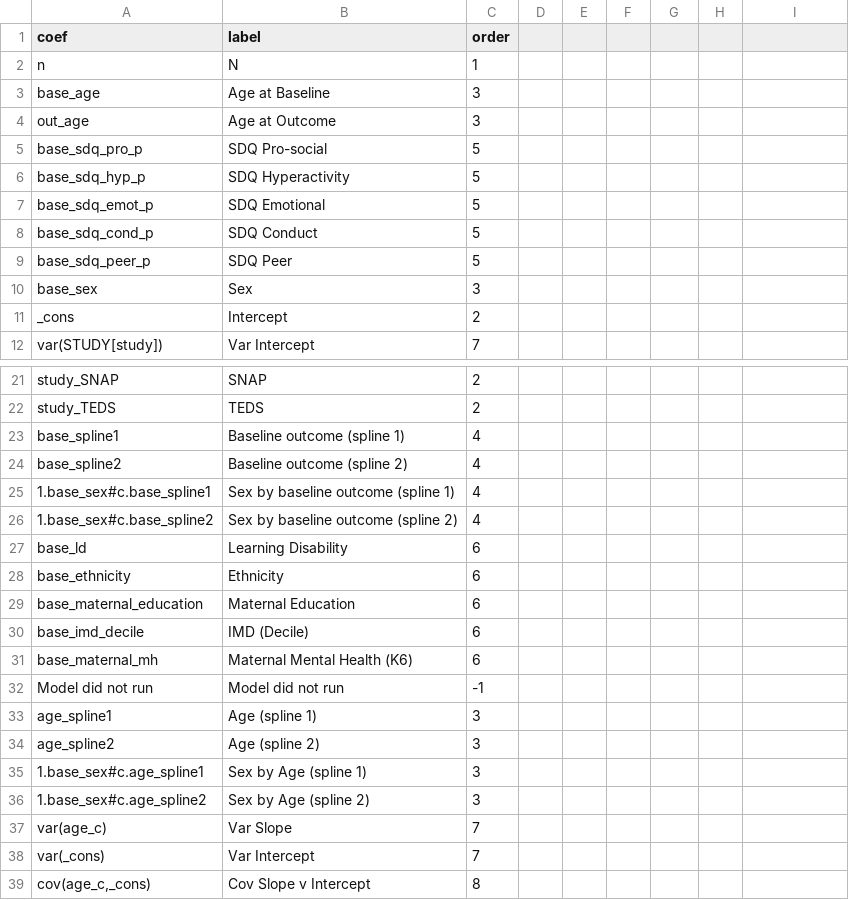
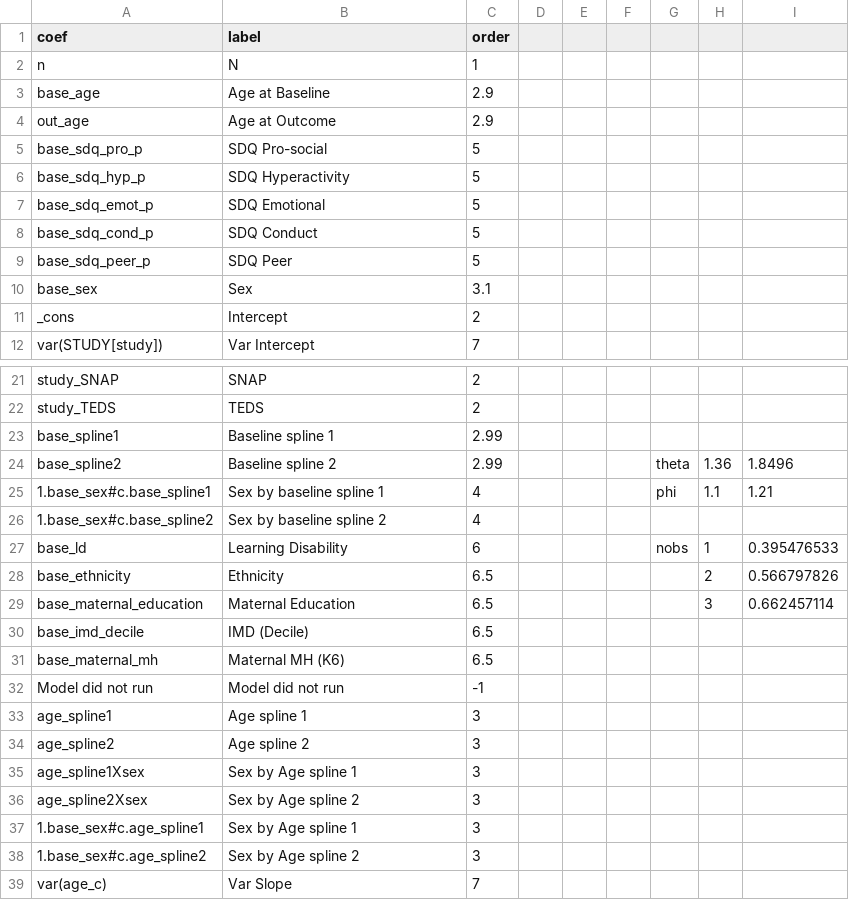
Before and after one commit to GForb/prediction_for_autistic_children, a CSV file: coef_mapping.csv, drawn as a sheet; only a part is shown, gaps mark what is left out; the shorter side is filled out with more unchanged rows; the diff covers the shown part only.

```diff
--- a/coef_mapping.csv
+++ b/coef_mapping.csv
@@ -3,2 +3,2 @@ n,N,1
-base_age,Age at Baseline,3
-out_age,Age at Outcome,3
+base_age,Age at Baseline,2.9,,,,,,
+out_age,Age at Outcome,2.9,,,,,,
@@ -10 +10 @@ base_sdq_peer_p,SDQ Peer,5
-base_sex,Sex,3
+base_sex,Sex,3.1,,,,,,
@@ -23,9 +23,9 @@ study_TEDS,TEDS,2
-base_spline1,Baseline outcome (spline 1),4
-base_spline2,Baseline outcome (spline 2),4
-1.base_sex#c.base_spline1,Sex by baseline outcome (spline 1),4
-1.base_sex#c.base_spline2,Sex by baseline outcome (spline 2),4
-base_ld,Learning Disability,6
-base_ethnicity,Ethnicity,6
-base_maternal_education,Maternal Education,6
-base_imd_decile,IMD (Decile),6
-base_maternal_mh,Maternal Mental Health (K6),6
+base_spline1,Baseline spline 1,2.99,,,,,,
+base_spline2,Baseline spline 2,2.99,,,,theta,1.36,1.8496
+1.base_sex#c.base_spline1,Sex by baseline spline 1,4,,,,phi,1.1,1.21
+1.base_sex#c.base_spline2,Sex by baseline spline 2,4,,,,,,
+base_ld,Learning Disability,6,,,,nobs,1,0.395476533
+base_ethnicity,Ethnicity,6.5,,,,,2,0.566797826
+base_maternal_education,Maternal Education,6.5,,,,,3,0.662457114
+base_imd_decile,IMD (Decile),6.5,,,,,,
+base_maternal_mh,Maternal MH (K6),6.5,,,,,,
@@ -33,4 +33,6 @@ Model did not run,Model did not run,-1
-age_spline1,Age (spline 1),3
-age_spline2,Age (spline 2),3
-1.base_sex#c.age_spline1,Sex by Age (spline 1),3
-1.base_sex#c.age_spline2,Sex by Age (spline 2),3
+age_spline1,Age spline 1,3,,,,,,
+age_spline2,Age spline 2,3,,,,,,
+age_spline1Xsex,Sex by Age spline 1,3,,,,,,
+age_spline2Xsex,Sex by Age spline 2,3,,,,,,
+1.base_sex#c.age_spline1,Sex by Age spline 1,3,,,,,,
+1.base_sex#c.age_spline2,Sex by Age spline 2,3,,,,,,
```
Also changed, not shown: 42 added rows and 6 edited cells elsewhere in this file.
